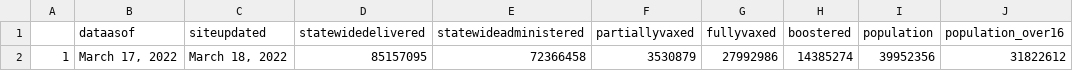
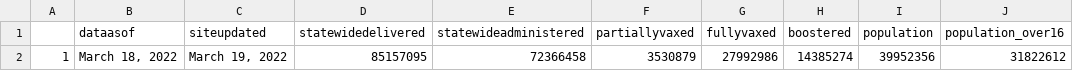
Before and after one commit to abcotvdata/CA-Vaccines, a CSV file: ca-vaccine-data/total-ca-vaccines-today.csv, drawn as a sheet.

Commit message:
GitHub Update CA Vaccine Totals Data 2022-03-19

```diff
--- a/ca-vaccine-data/total-ca-vaccines-today.csv
+++ b/ca-vaccine-data/total-ca-vaccines-today.csv
@@ -1,2 +1,2 @@
 "","dataasof","siteupdated","statewidedelivered","statewideadministered","partiallyvaxed","fullyvaxed","boostered","population","population_over16"
-"1","March 17, 2022","March 18, 2022","85157095","72366458","3530879","27992986","14385274",39952356,31822612
+"1","March 18, 2022","March 19, 2022","85157095","72366458","3530879","27992986","14385274",39952356,31822612
```
